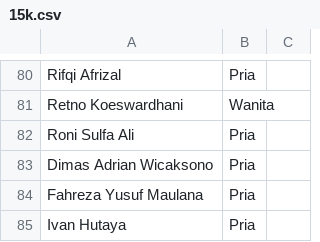
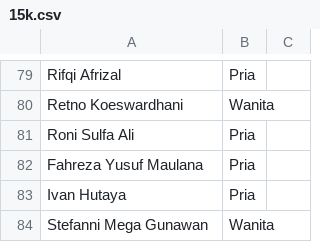
Before and after one commit to smgmountainrace/listpeserta, a CSV file: 15k.csv, drawn as a sheet; only a part is shown, gaps mark what is left out; the shorter side is filled out with more unchanged rows; the diff covers the shown part only.

```diff
--- a/15k.csv
+++ b/15k.csv
@@ -82,3 +81,2 @@ Retno Koeswardhani,Wanita,
 Roni Sulfa Ali,Pria,
-Dimas Adrian Wicaksono,Pria,
 Fahreza Yusuf Maulana,Pria,
```
Also changed, not shown: 9 added rows and 4 removed rows elsewhere in this file.
